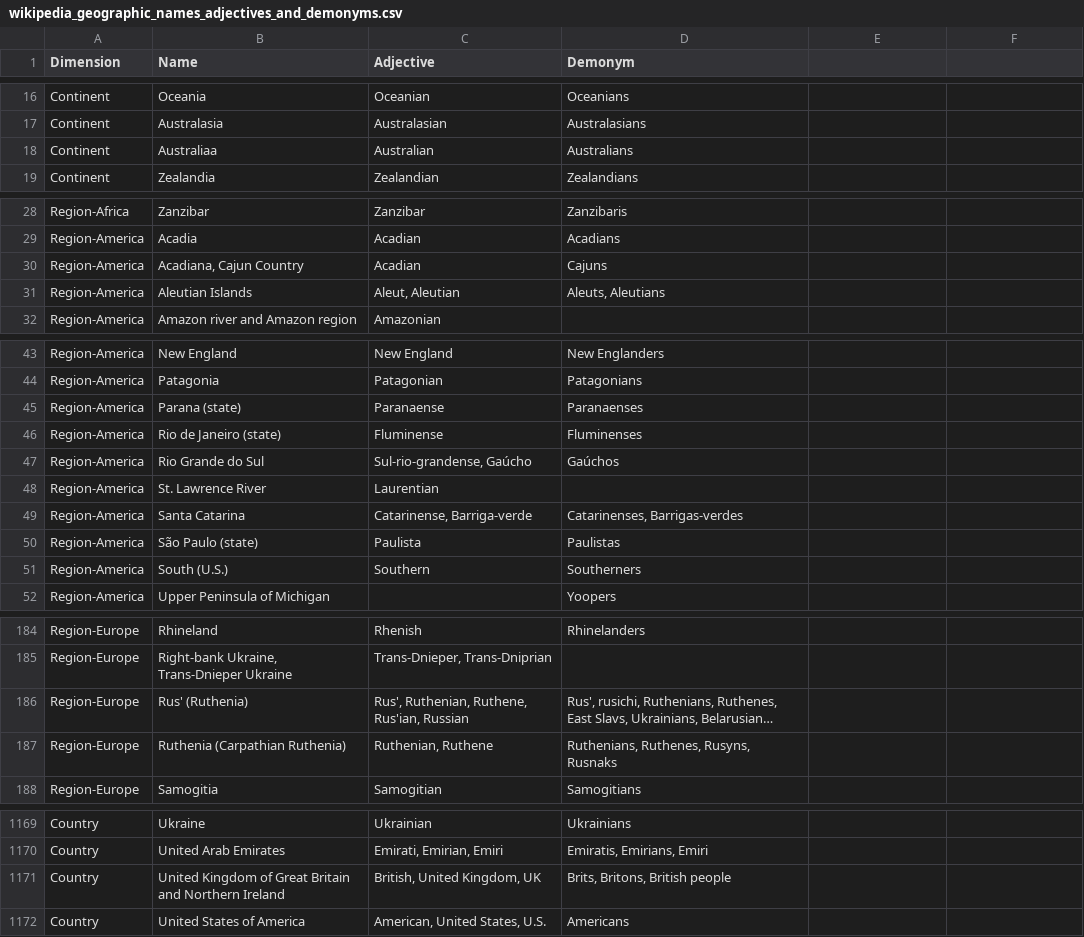
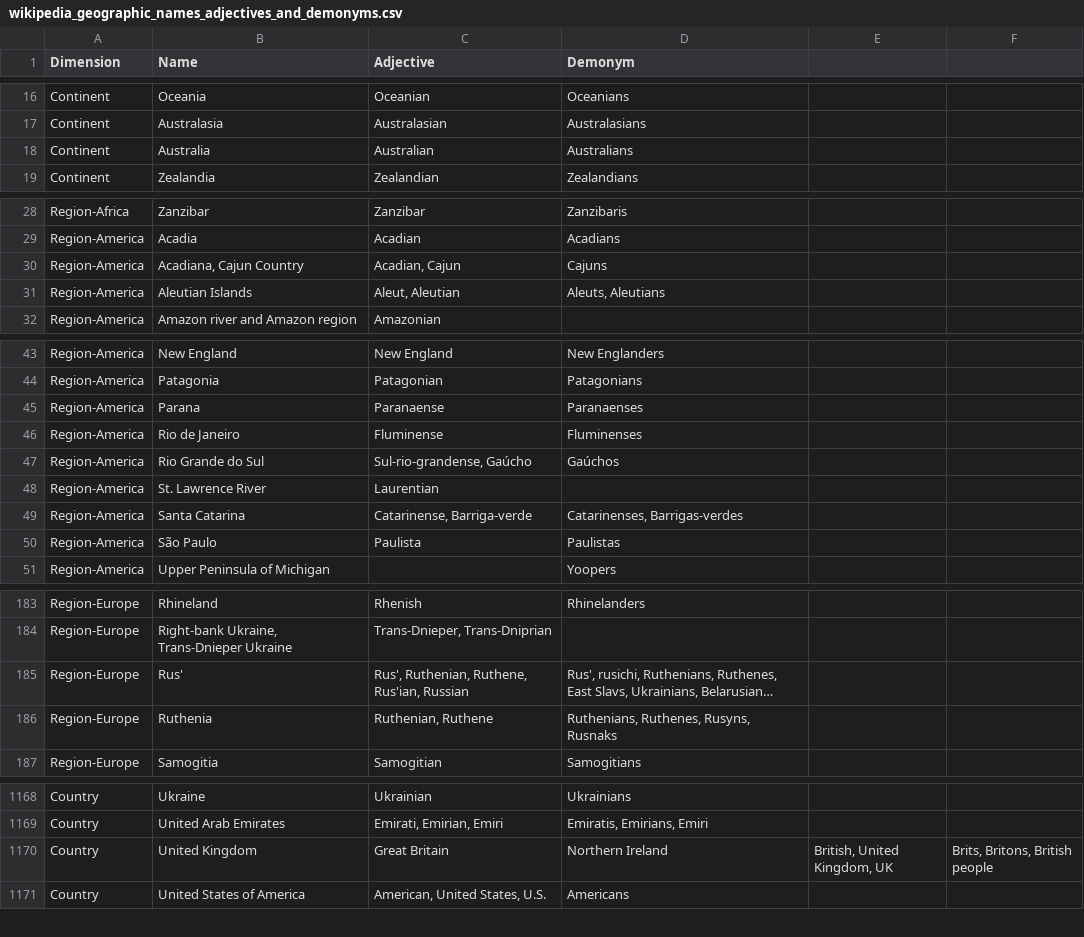
Before and after one commit to leobeeson/taxonomy-builder-geo-entities, a CSV file: data/wikipedia_geographic_names_adjectives_and_demonyms.csv, drawn as a sheet; only a part is shown, gaps mark what is left out; long unchanged cells end in …; removed rows and columns are numbered as before the commit, all else as after; the diff covers the shown part only; the diff names each change by its address in the sheet, - before the commit and + after, or states it on an @@ line.

Commit message:
Generate geographic keywords.

```diff
--- a/data/wikipedia_geographic_names_adjectives_and_demonyms.csv
+++ b/data/wikipedia_geographic_names_adjectives_and_demonyms.csv
-B18 (Name): Australiaa
+B18 (Name): Australia
-C30 (Adjective): Acadian
+C30 (Adjective): Acadian, Cajun
-B45 (Name): Parana (state)
+B45 (Name): Parana
-B46 (Name): Rio de Janeiro (state)
+B46 (Name): Rio de Janeiro
-B50 (Name): São Paulo (state)
+B50 (Name): São Paulo
-row 51: Region-America | South (U.S.) | Southern | Southerners
-B185 (Name): Rus' (Ruthenia)
+B185 (Name): Rus'
-B186 (Name): Ruthenia (Carpathian Ruthenia)
+B186 (Name): Ruthenia
-row 1171: Country | United Kingdom of Great Britain and Northern Ireland | British, United Kingdom, UK | Brits, Britons, British people
+row 1170: Country | United Kingdom | Great Britain | Northern Ireland | British, United Kingdom, UK | Brits, Britons, British people
```
Also changed, not shown: 1 edited cell elsewhere in this file, 8 other files.
